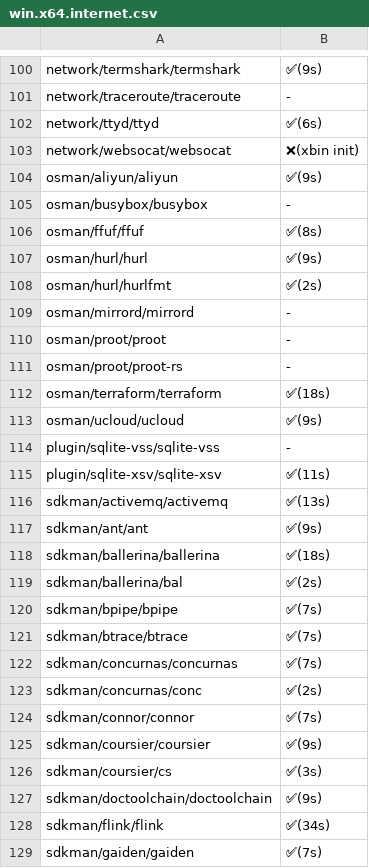
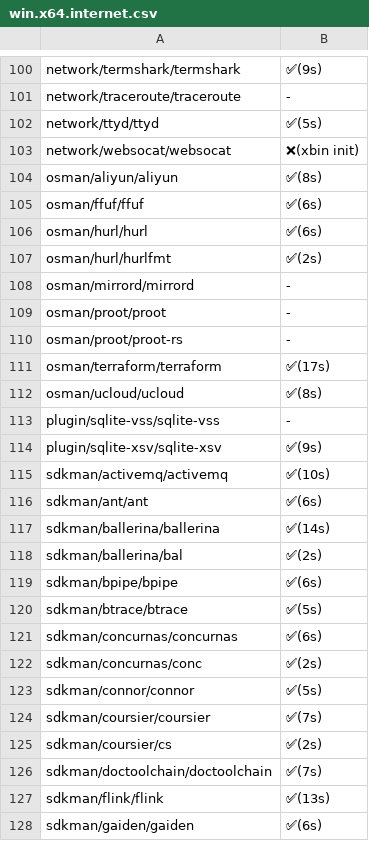
Before and after one commit to x-cmd/pkg, a CSV file: doc/xbin/win.x64.internet.csv, drawn as a sheet; only a part is shown, gaps mark what is left out; the diff covers the shown part only.

```diff
--- a/doc/xbin/win.x64.internet.csv
+++ b/doc/xbin/win.x64.internet.csv
@@ -101,8 +101,7 @@
  network/traceroute/traceroute , -
- network/ttyd/ttyd , ✅(6s)
+ network/ttyd/ttyd , ✅(5s)
  network/websocat/websocat , ❌(xbin init)
- osman/aliyun/aliyun , ✅(9s)
- osman/busybox/busybox , -
- osman/ffuf/ffuf , ✅(8s)
- osman/hurl/hurl , ✅(9s)
+ osman/aliyun/aliyun , ✅(8s)
+ osman/ffuf/ffuf , ✅(6s)
+ osman/hurl/hurl , ✅(6s)
  osman/hurl/hurlfmt , ✅(2s)
@@ -111,19 +110,19 @@
  osman/proot/proot-rs , -
- osman/terraform/terraform , ✅(18s)
- osman/ucloud/ucloud , ✅(9s)
+ osman/terraform/terraform , ✅(17s)
+ osman/ucloud/ucloud , ✅(8s)
  plugin/sqlite-vss/sqlite-vss , -
- plugin/sqlite-xsv/sqlite-xsv , ✅(11s)
- sdkman/activemq/activemq , ✅(13s)
- sdkman/ant/ant , ✅(9s)
- sdkman/ballerina/ballerina , ✅(18s)
+ plugin/sqlite-xsv/sqlite-xsv , ✅(9s)
+ sdkman/activemq/activemq , ✅(10s)
+ sdkman/ant/ant , ✅(6s)
+ sdkman/ballerina/ballerina , ✅(14s)
  sdkman/ballerina/bal , ✅(2s)
- sdkman/bpipe/bpipe , ✅(7s)
- sdkman/btrace/btrace , ✅(7s)
- sdkman/concurnas/concurnas , ✅(7s)
+ sdkman/bpipe/bpipe , ✅(6s)
+ sdkman/btrace/btrace , ✅(5s)
+ sdkman/concurnas/concurnas , ✅(6s)
  sdkman/concurnas/conc , ✅(2s)
- sdkman/connor/connor , ✅(7s)
- sdkman/coursier/coursier , ✅(9s)
- sdkman/coursier/cs , ✅(3s)
- sdkman/doctoolchain/doctoolchain , ✅(9s)
- sdkman/flink/flink , ✅(34s)
- sdkman/gaiden/gaiden , ✅(7s)
+ sdkman/connor/connor , ✅(5s)
+ sdkman/coursier/coursier , ✅(7s)
+ sdkman/coursier/cs , ✅(2s)
+ sdkman/doctoolchain/doctoolchain , ✅(7s)
+ sdkman/flink/flink , ✅(13s)
+ sdkman/gaiden/gaiden , ✅(6s)
```
Also changed, not shown: 126 edited cells elsewhere in this file.
